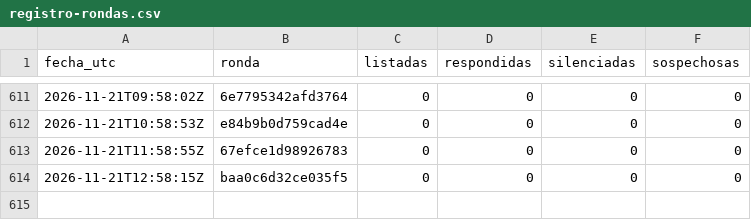
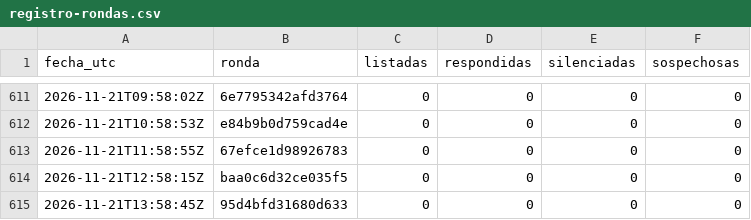
Before and after one commit to hardlypythonnmr/cpe-engine, a CSV file: earn/naos/motor/comentarios/registro-rondas.csv, drawn as a sheet; only a part is shown, gaps mark what is left out; the diff names each change by its address in the sheet, - before the commit and + after, or states it on an @@ line.

```diff
--- a/earn/naos/motor/comentarios/registro-rondas.csv
+++ b/earn/naos/motor/comentarios/registro-rondas.csv
+row 615: 2026-11-21T13:58:45Z | 95d4bfd31680d633 | 0 | 0 | 0 | 0
```
Also changed, not shown: earn/naos/medicion/cuota-yt.csv, earn/naos/motor/comentarios/lecturas.csv.
